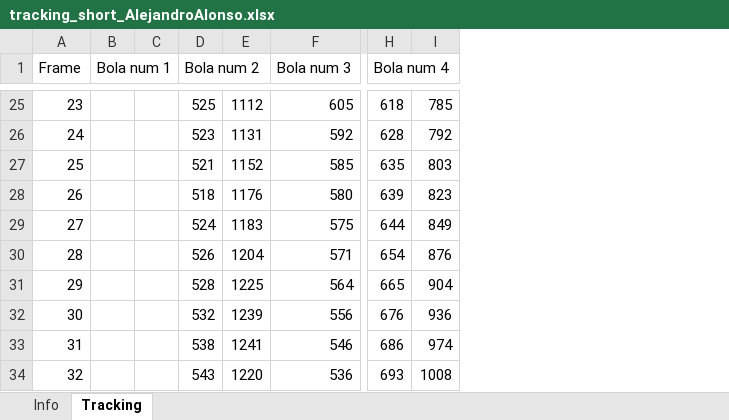
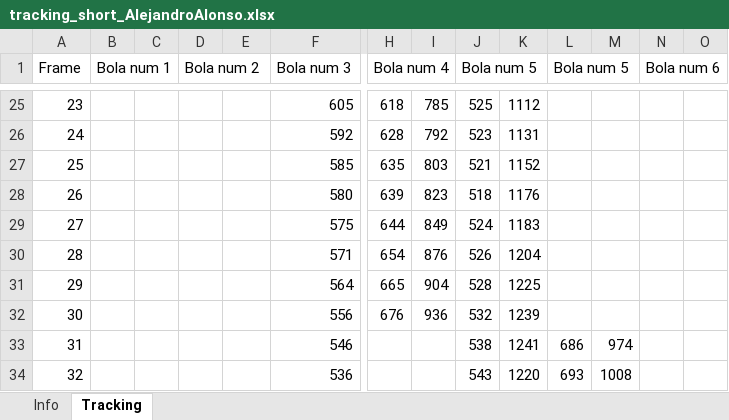
Before and after one commit to AlejandroAlonsoG/tfg_jugglingTrackingSiteswap, an Excel workbook: AlejandroAlonso/results/excels/tracking_short_AlejandroAlonso.xlsx, sheet Tracking, drawn as a sheet; only a part is shown, gaps mark what is left out; values as stored, in another font and other column widths than the file's, no borders; removed rows and columns are numbered as before the commit, all else as after; the diff covers the shown part only; the diff names each change by its address in the sheet, - before the commit and + after, or states it on an @@ line.

```diff
--- a/AlejandroAlonso/results/excels/tracking_short_AlejandroAlonso.xlsx (sheet Tracking)
+++ b/AlejandroAlonso/results/excels/tracking_short_AlejandroAlonso.xlsx (sheet Tracking)
+column I, rows 25-32: 785 | 792 | 803 | 823 | 849 | 876 | 904 | 936
+column J (Bola num 5), rows 25-34: 525 | 523 | 521 | 518 | 524 | 526 | 528 | 532 | 538 | 543
+column K, rows 25-34: 1112 | 1131 | 1152 | 1176 | 1183 | 1204 | 1225 | 1239 | 1241 | 1220
+column L (Bola num 5), rows 33-34: 686 | 693
+column N (Bola num 6), empty
+column O, empty
-H1:I1 merged
+H1:I1 merged
-D25 (Bola num 2): 525
+D25 (Bola num 2): (empty)
-E25: 1112
+E25: (empty)
-M25: 785
+M25: (empty)
-D26 (Bola num 2): 523
+D26 (Bola num 2): (empty)
-E26: 1131
+E26: (empty)
-M26: 792
+M26: (empty)
-D27 (Bola num 2): 521
+D27 (Bola num 2): (empty)
-E27: 1152
+E27: (empty)
-M27: 803
+M27: (empty)
-D28 (Bola num 2): 518
+D28 (Bola num 2): (empty)
-E28: 1176
+E28: (empty)
-M28: 823
+M28: (empty)
-D29 (Bola num 2): 524
+D29 (Bola num 2): (empty)
-E29: 1183
+E29: (empty)
-M29: 849
+M29: (empty)
-D30 (Bola num 2): 526
+D30 (Bola num 2): (empty)
-E30: 1204
+E30: (empty)
-M30: 876
+M30: (empty)
-D31 (Bola num 2): 528
+D31 (Bola num 2): (empty)
-E31: 1225
+E31: (empty)
-M31: 904
+M31: (empty)
-D32 (Bola num 2): 532
+D32 (Bola num 2): (empty)
-E32: 1239
+E32: (empty)
-M32: 936
+M32: (empty)
-D33 (Bola num 2): 538
+D33 (Bola num 2): (empty)
-E33: 1241
+E33: (empty)
-H33 (Bola num 4): 686
+H33 (Bola num 4): (empty)
-D34 (Bola num 2): 543
+D34 (Bola num 2): (empty)
-E34: 1220
+E34: (empty)
-H34 (Bola num 4): 693
+H34 (Bola num 4): (empty)
```
Also changed, not shown: 126 edited cells elsewhere in this sheet, AlejandroAlonso/results/excels/tracking_short_denoise.xlsx, 7 other files.
